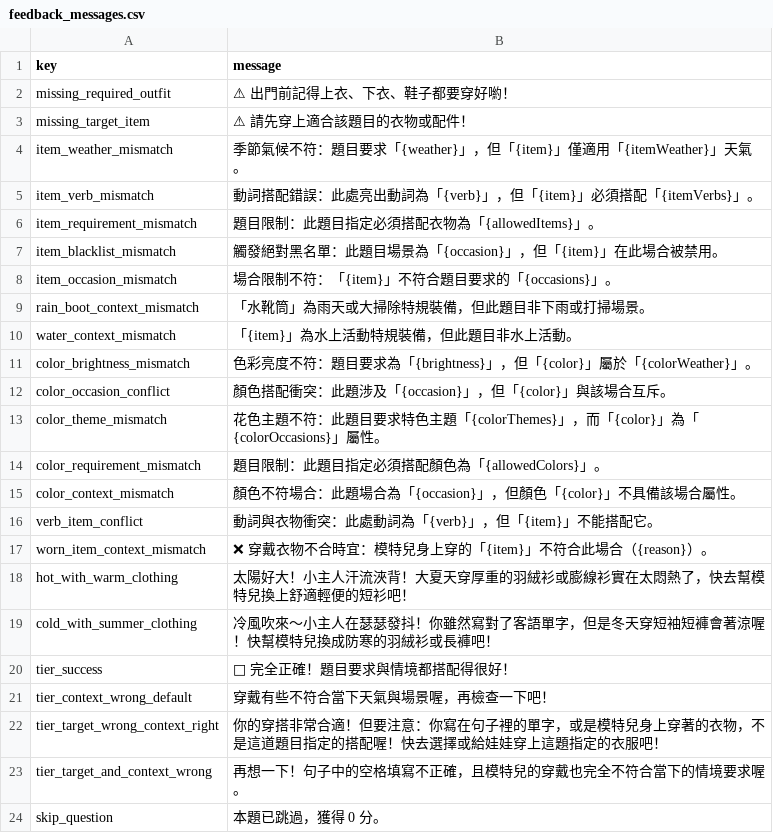
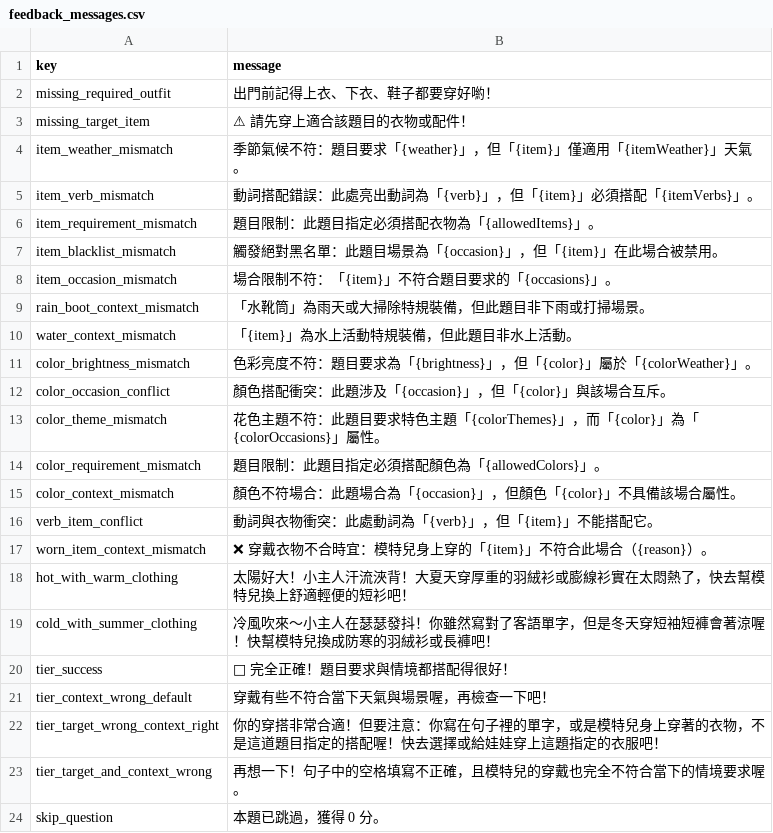
Before and after one commit to coinai55741-cyber/fukuchange-v2, a CSV file: data/quiz/feedback_messages.csv, drawn as a sheet; the diff names each change by its address in the sheet, - before the commit and + after, or states it on an @@ line.

```diff
--- a/data/quiz/feedback_messages.csv
+++ b/data/quiz/feedback_messages.csv
-B2 (message): ⚠ 出門前記得上衣、下衣、鞋子都要穿好喲！
+B2 (message): 出門前記得上衣、下衣、鞋子都要穿好喲！
```
Also changed, not shown: 22 other files.
